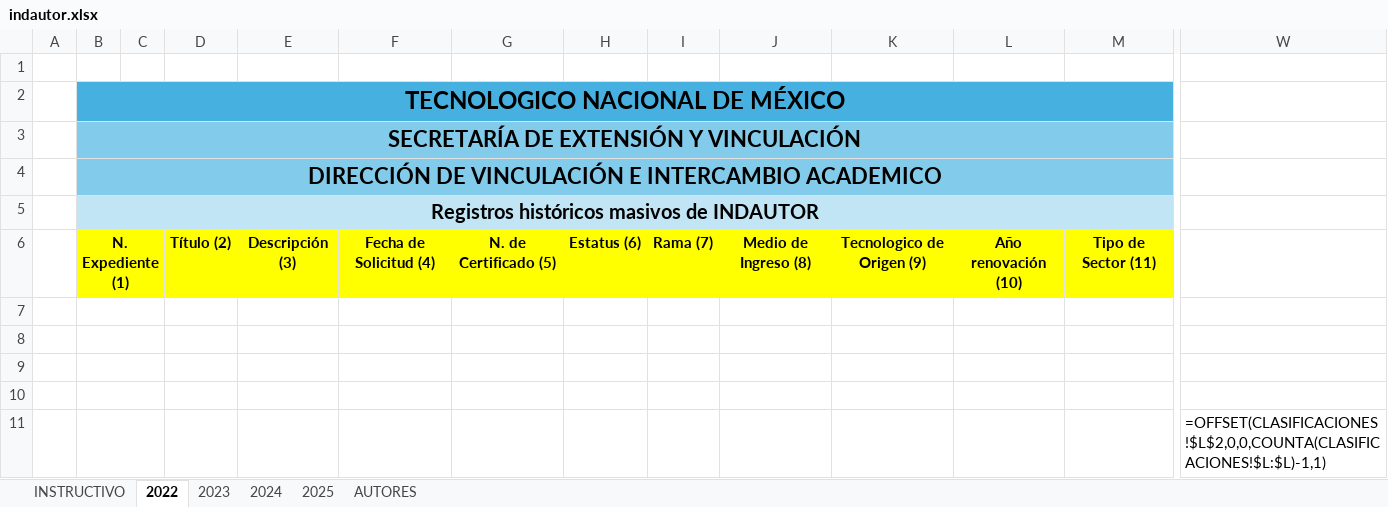
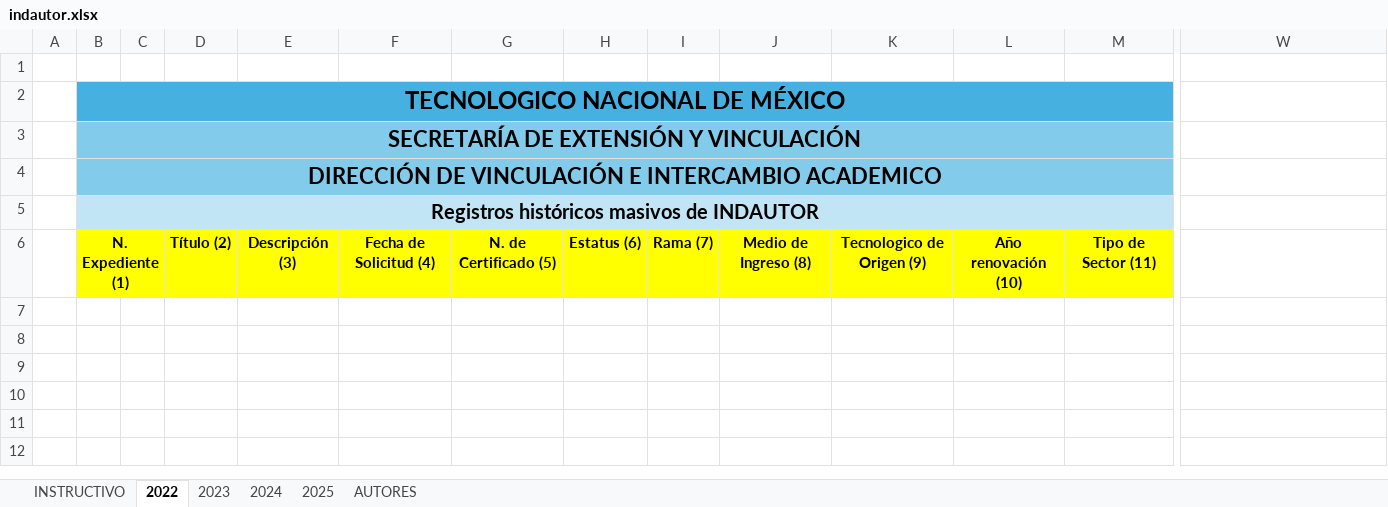
Before and after one commit to Registros-historicos/backend-registros-historicos, an Excel workbook: assets/indautor.xlsx, sheet 2022, drawn as a sheet; only a part is shown, gaps mark what is left out; values as stored, in another font and other column widths than the file's, no borders; formulas without a stored value are shown as written; rows hold the shown columns only; the diff names each change by its address in the sheet, - before the commit and + after, or states it on an @@ line.

```diff
--- a/assets/indautor.xlsx (sheet 2022)
+++ b/assets/indautor.xlsx (sheet 2022)
-row 7: (empty)
-row 8: (empty)
-row 9: (empty)
-row 10: (empty)
-row 11:  |  |  |  |  |  |  |  |  |  |  |  |  | =OFFSET(CLASIFICACIONES!$L$2,0,0,COUNTA(CLASIFICACIONES!$L:$L)-1,1)
```
Also changed, not shown: sheet 2023, sheet 2024, sheet 2025, 3 other files.
